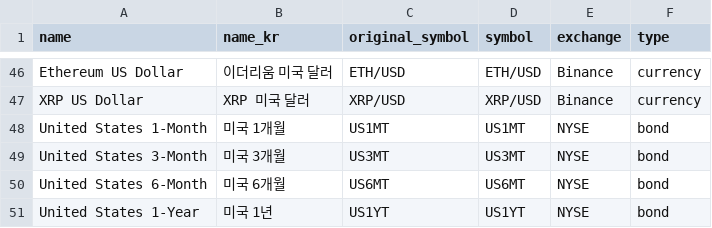
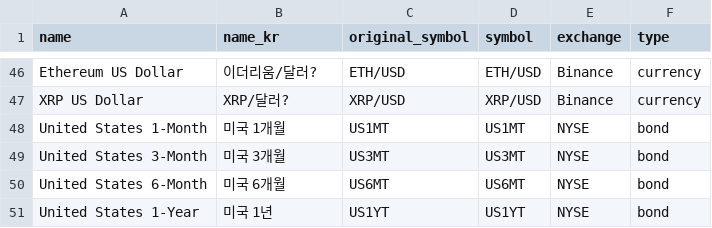
Before and after one commit to mjplusp/macro_fetcher, a CSV file: app/resources/watchlist_meta.csv, drawn as a sheet; only a part is shown, gaps mark what is left out; the diff covers the shown part only; the diff names each change by its address in the sheet, - before the commit and + after, or states it on an @@ line.

```diff
--- a/app/resources/watchlist_meta.csv
+++ b/app/resources/watchlist_meta.csv
-B46 (name_kr): 이더리움 미국 달러
+B46 (name_kr): 이더리움/달러?
-B47 (name_kr): XRP 미국 달러
+B47 (name_kr): XRP/달러?
```
Also changed, not shown: 27 edited cells elsewhere in this file, 6 other files.
